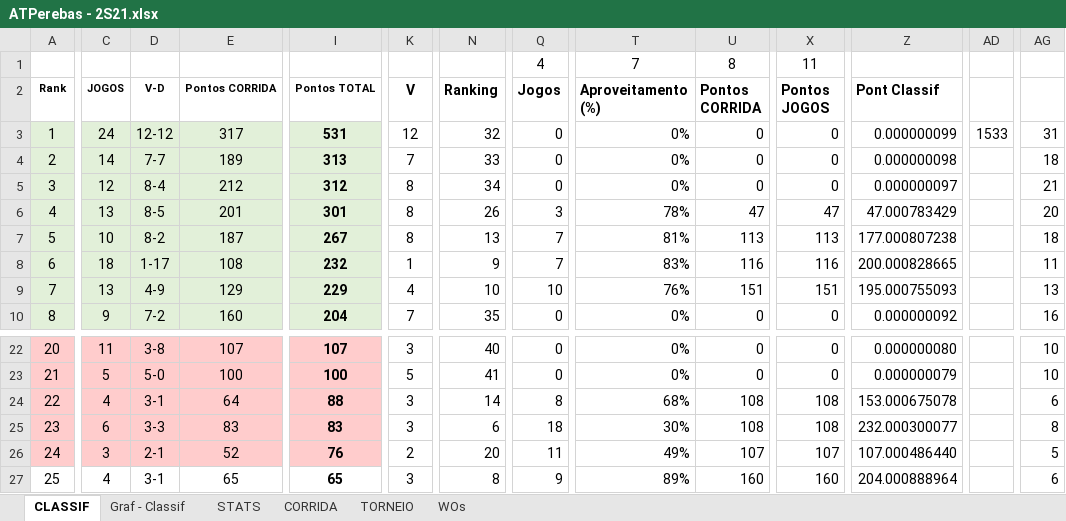
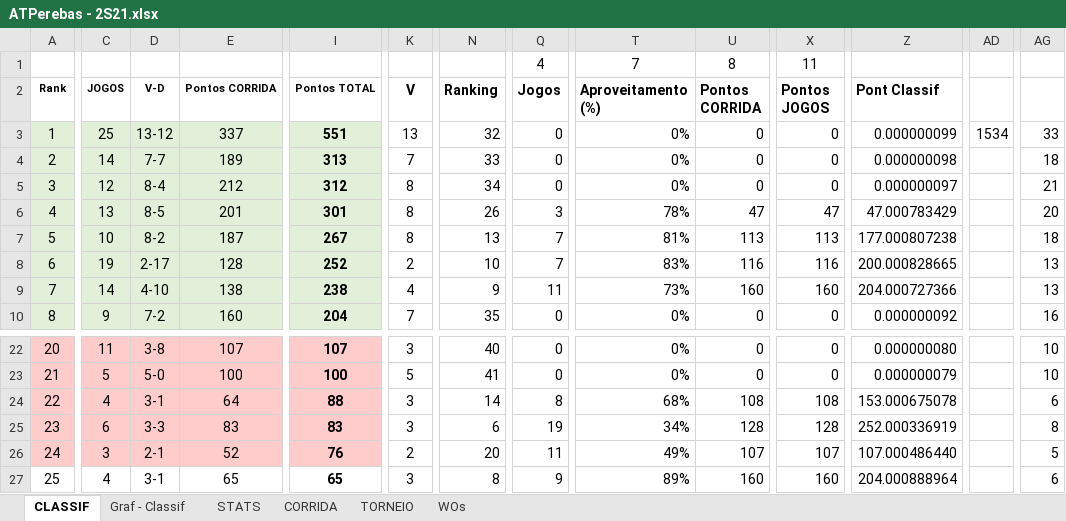
Before and after one commit to juanper/ATPerebas, an Excel workbook: ATPerebas - 2S21.xlsx, sheet CLASSIF, drawn as a sheet; only a part is shown, gaps mark what is left out; values as stored, in another font and other column widths than the file's, no borders; charts and pictures not drawn; the diff covers the shown part only; the diff names each change by its address in the sheet, - before the commit and + after, or states it on an @@ line.

Commit message:
Jogos 13/set/2021

```diff
--- a/ATPerebas - 2S21.xlsx (sheet CLASSIF)
+++ b/ATPerebas - 2S21.xlsx (sheet CLASSIF)
-C3 (JOGOS): 24
+C3 (JOGOS): 25
-D3 (V-D): 12-12
+D3 (V-D): 13-12
-E3 (Pontos CORRIDA): 317
+E3 (Pontos CORRIDA): 337
-I3 (Pontos TOTAL): 531
+I3 (Pontos TOTAL): 551
-K3 (V): 12
+K3 (V): 13
-AD3: 1533
+AD3: 1534
-AG3: 31
+AG3: 33
-C8 (JOGOS): 18
+C8 (JOGOS): 19
-D8 (V-D): 1-17
+D8 (V-D): 2-17
-E8 (Pontos CORRIDA): 108
+E8 (Pontos CORRIDA): 128
-I8 (Pontos TOTAL): 232
+I8 (Pontos TOTAL): 252
-K8 (V): 1
+K8 (V): 2
-N8 (Ranking): 9
+N8 (Ranking): 10
-AG8: 11
+AG8: 13
-C9 (JOGOS): 13
+C9 (JOGOS): 14
-D9 (V-D): 4-9
+D9 (V-D): 4-10
-E9 (Pontos CORRIDA): 129
+E9 (Pontos CORRIDA): 138
-I9 (Pontos TOTAL): 229
+I9 (Pontos TOTAL): 238
-N9 (Ranking): 10
+N9 (Ranking): 9
-Q9 (Jogos): 10
+Q9 (Jogos): 11
-T9 (Aproveitamento (%)): 76%
+T9 (Aproveitamento (%)): 73%
-U9 (Pontos CORRIDA): 151
+U9 (Pontos CORRIDA): 160
-X9 (Pontos JOGOS): 151
+X9 (Pontos JOGOS): 160
-Z9 (Pont Classif): 195.000755093
+Z9 (Pont Classif): 204.000727366
-Q25 (Jogos): 18
+Q25 (Jogos): 19
-T25 (Aproveitamento (%)): 30%
+T25 (Aproveitamento (%)): 34%
-U25 (Pontos CORRIDA): 108
+U25 (Pontos CORRIDA): 128
-X25 (Pontos JOGOS): 108
+X25 (Pontos JOGOS): 128
-Z25 (Pont Classif): 232.000300077
+Z25 (Pont Classif): 252.000336919
```
Also changed, not shown: 34 edited cells elsewhere in this sheet, sheet CORRIDA, sheet STATS, sheet WOs, charts or pictures, 2 other files.
